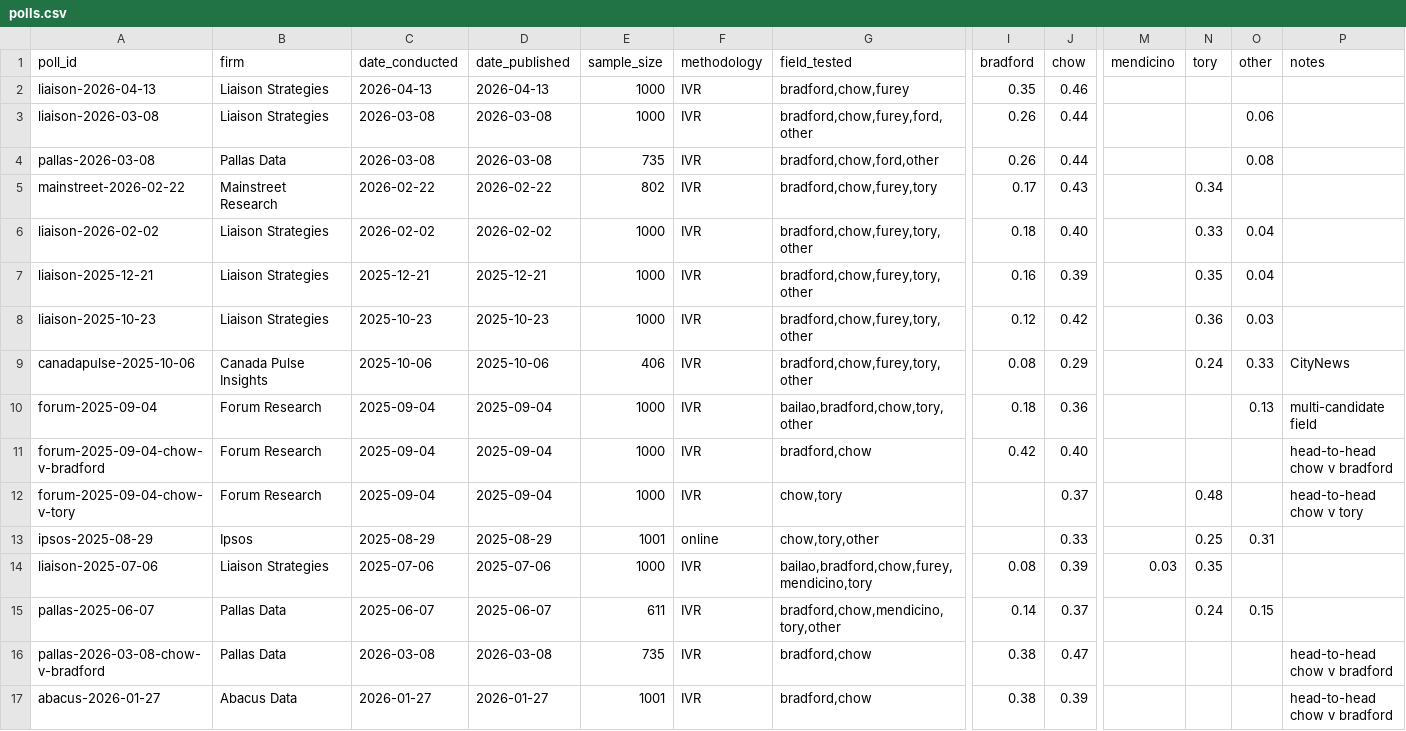
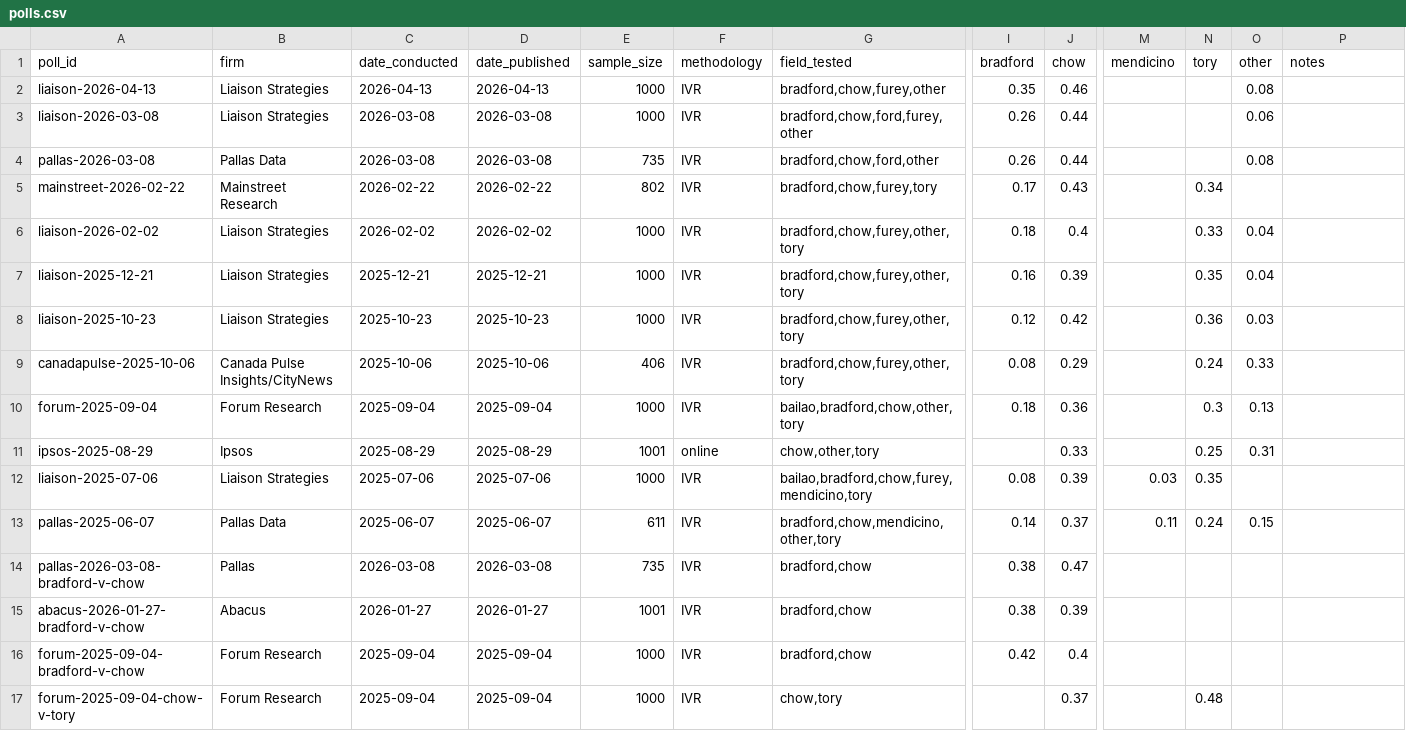
Before and after one commit to alexwolson/toronto-election-poll-tracker-data, a CSV file: data/raw/polls/polls.csv, drawn as a sheet; only a part is shown, gaps mark what is left out; removed rows and columns are numbered as before the commit, all else as after; rows hold the shown columns only; the diff names each change by its address in the sheet, - before the commit and + after, or states it on an @@ line.

```diff
--- a/data/raw/polls/polls.csv
+++ b/data/raw/polls/polls.csv
-G2 (field_tested): bradford,chow,furey
+G2 (field_tested): bradford,chow,furey,other
-O2 (other): (empty)
+O2 (other): 0.08
-G3 (field_tested): bradford,chow,furey,ford,other
+G3 (field_tested): bradford,chow,ford,furey,other
-G6:G9 (field_tested): bradford,chow,furey,tory,other
+G6:G9 (field_tested): bradford,chow,furey,other,tory
-J6 (chow): 0.40
+J6 (chow): 0.4
-B9 (firm): Canada Pulse Insights
+B9 (firm): Canada Pulse Insights/CityNews
-P9 (notes): CityNews
+P9 (notes): (empty)
-G10 (field_tested): bailao,bradford,chow,tory,other
+G10 (field_tested): bailao,bradford,chow,other,tory
-N10 (tory): (empty)
+N10 (tory): 0.3
-P10 (notes): multi-candidate field
+P10 (notes): (empty)
-row 11: forum-2025-09-04-chow-v-bradford | Forum Research | 2025-09-04 | 2025-09-04 | 1000 | IVR | bradford,chow | 0.42 | 0.40 |  |  |  | head-to-head chow v bradford
-row 12: forum-2025-09-04-chow-v-tory | Forum Research | 2025-09-04 | 2025-09-04 | 1000 | IVR | chow,tory |  | 0.37 |  | 0.48 |  | head-to-head chow v tory
-G11 (field_tested): chow,tory,other
+G11 (field_tested): chow,other,tory
-G13 (field_tested): bradford,chow,mendicino,tory,other
+G13 (field_tested): bradford,chow,mendicino,other,tory
-M13 (mendicino): (empty)
+M13 (mendicino): 0.11
-A14 (poll_id): pallas-2026-03-08-chow-v-bradford
+A14 (poll_id): pallas-2026-03-08-bradford-v-chow
-B14 (firm): Pallas Data
+B14 (firm): Pallas
-P14:P15 (notes): head-to-head chow v bradford
+P14:P15 (notes): (empty)
-A15 (poll_id): abacus-2026-01-27
+A15 (poll_id): abacus-2026-01-27-bradford-v-chow
-B15 (firm): Abacus Data
+B15 (firm): Abacus
+row 16: forum-2025-09-04-bradford-v-chow | Forum Research | 2025-09-04 | 2025-09-04 | 1000 | IVR | bradford,chow | 0.42 | 0.4
+row 17: forum-2025-09-04-chow-v-tory | Forum Research | 2025-09-04 | 2025-09-04 | 1000 | IVR | chow,tory |  | 0.37 |  | 0.48
```
Also changed, not shown: 3 other files.
